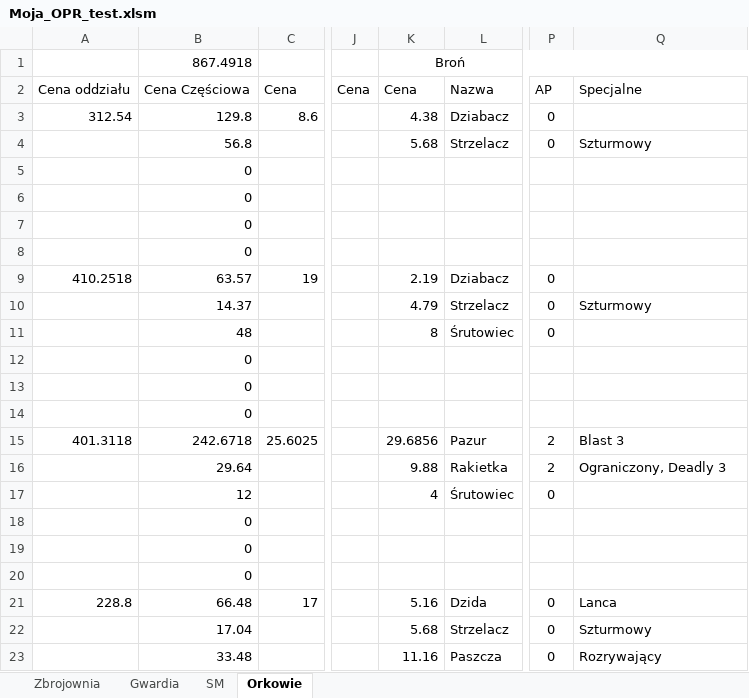
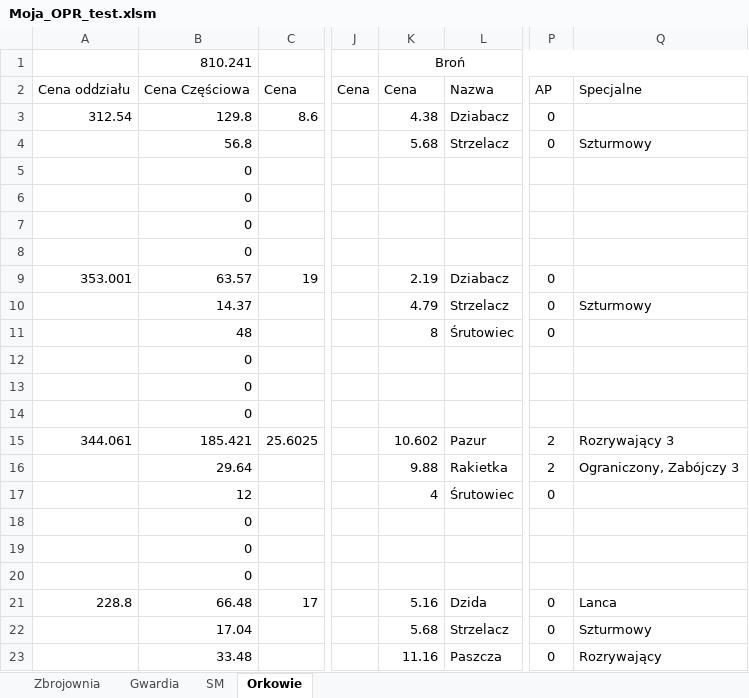
Before and after one commit to rozgladacz/OPR, an Excel workbook: Aplikacja/Moja_OPR_test.xlsm, sheet Orkowie, drawn as a sheet; only a part is shown, gaps mark what is left out; values as stored, in another font and other column widths than the file's, no borders; the diff names each change by its address in the sheet, - before the commit and + after, or states it on an @@ line.

```diff
--- a/Aplikacja/Moja_OPR_test.xlsm (sheet Orkowie)
+++ b/Aplikacja/Moja_OPR_test.xlsm (sheet Orkowie)
-B1: 867.4918
+B1: 810.241
-A9: 410.2518
+A9: 353.001
-A15: 401.3118
+A15: 344.061
-B15: 242.6718
+B15: 185.421
-K15: 29.6856
+K15: 10.602
-Q15: Blast 3
+Q15: Rozrywający 3
-Q16: Ograniczony, Deadly 3
+Q16: Ograniczony, Zabójczy 3
```
Also changed, not shown: sheet Gwardia, sheet Zbrojownia, sheet SM, 2 other files.
